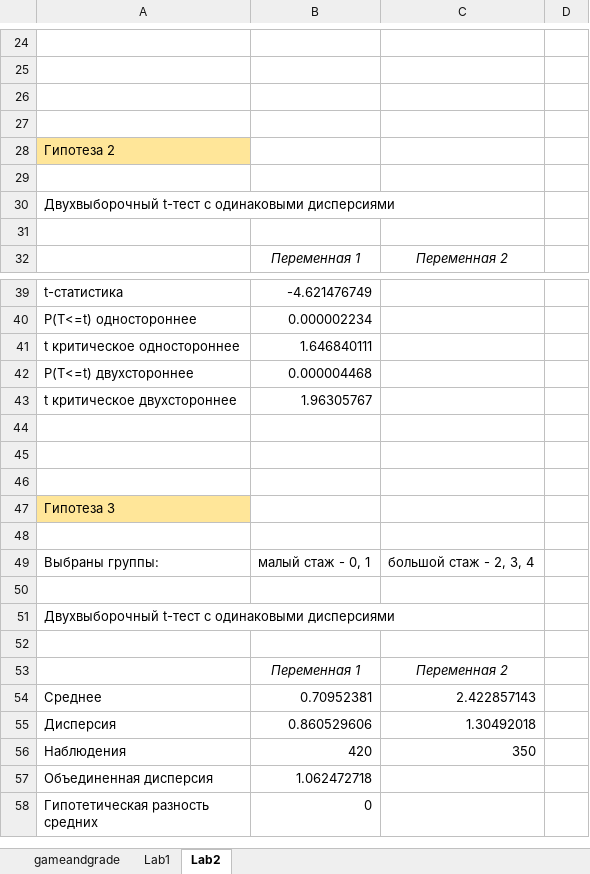
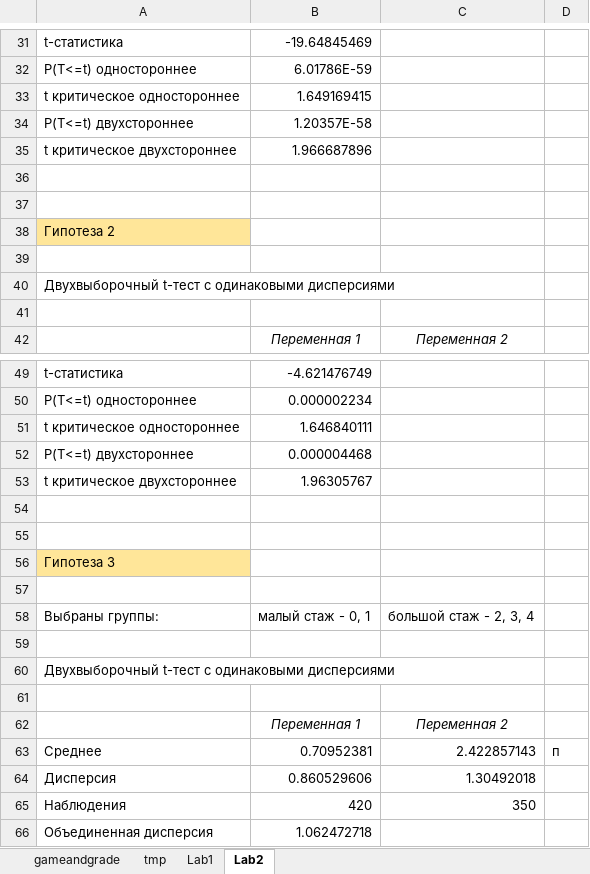
Before and after one commit to chsu-SE-2023/krinkin_notes, an Excel workbook: Курс 2/Основы Data Science/Лабораторные/02. Структура и описание данных. Описательные характеристики/gameandgrade.xlsx, sheet Lab2, drawn as a sheet; only a part is shown, gaps mark what is left out; the shorter side is filled out with more unchanged rows; values as stored, in another font and other column widths than the file's, no borders; removed rows and columns are numbered as before the commit, all else as after; the diff covers the shown part only; the diff names each change by its address in the sheet, - before the commit and + after, or states it on an @@ line.

```diff
--- a/Курс 2/Основы Data Science/Лабораторные/02. Структура и описание данных. Описательные характеристики/gameandgrade.xlsx (sheet Lab2)
+++ b/Курс 2/Основы Data Science/Лабораторные/02. Структура и описание данных. Описательные характеристики/gameandgrade.xlsx (sheet Lab2)
+sheet tab: tmp
-row 31: (empty)
+row 31: t-статистика | -19.64845469
-row 32: (empty)
+row 32: P(T<=t) одностороннее | 6.01786E-59
+row 33: t критическое одностороннее | 1.649169415
+row 34: P(T<=t) двухстороннее | 1.20357E-58
+row 35: t критическое двухстороннее | 1.966687896
-row 46: (empty)
-D63: (empty)
+D63: п
```
Also changed, not shown: 16 added rows, 9 removed rows and 17 edited cells elsewhere in this sheet, sheet gameandgrade, 39 other files.
